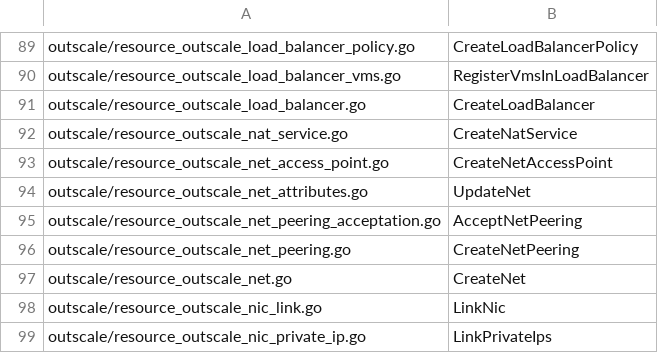
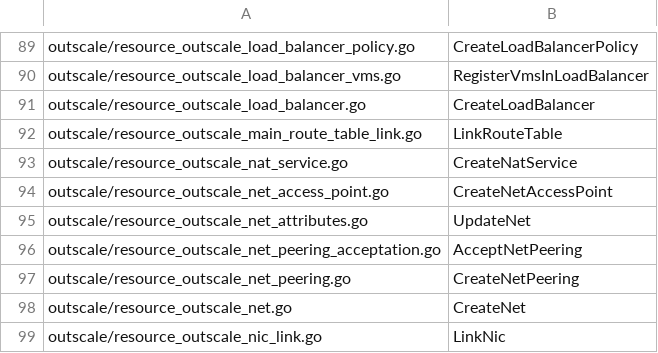
Before and after one commit to outscale/terraform-provider-outscale-doc-components, a CSV file: Content/resource-correspondence.csv, drawn as a sheet; only a part is shown, gaps mark what is left out; the shorter side is filled out with more unchanged rows; the diff names each change by its address in the sheet, - before the commit and + after, or states it on an @@ line.

```diff
--- a/Content/resource-correspondence.csv
+++ b/Content/resource-correspondence.csv
+row 92: outscale/resource_outscale_main_route_table_link.go | LinkRouteTable
```
Also changed, not shown: Content/variables.csv, 5 other files.
